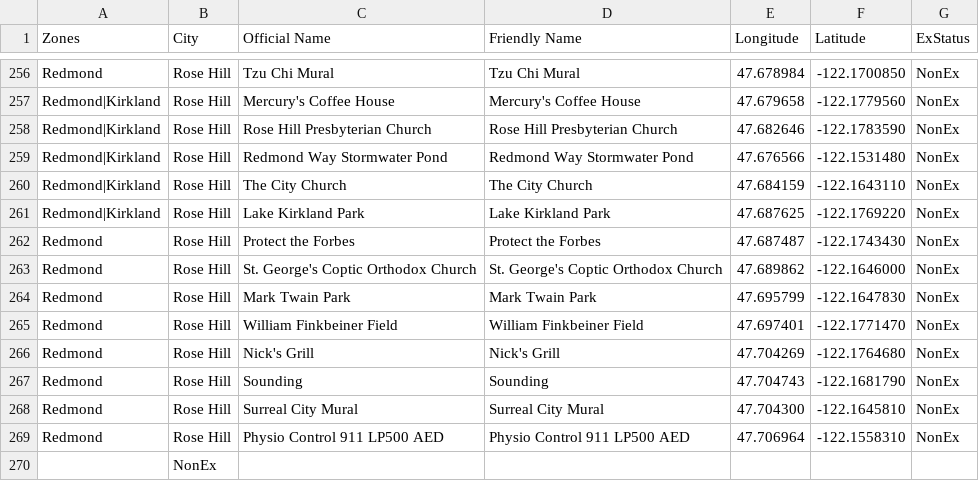
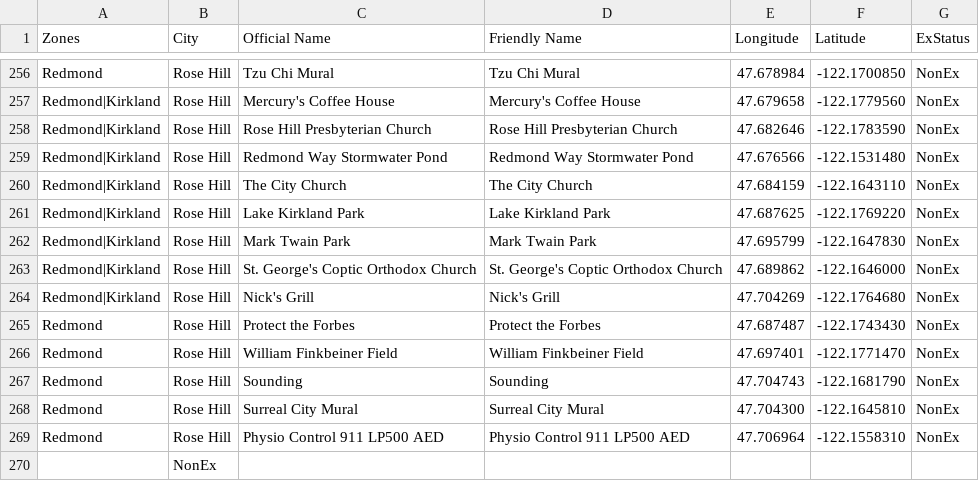
Before and after one commit to cguerrerCS/rotombot, a CSV file: data/Gyms.csv, drawn as a sheet; only a part is shown, gaps mark what is left out; removed rows and columns are numbered as before the commit, all else as after; the diff names each change by its address in the sheet, - before the commit and + after, or states it on an @@ line.

```diff
--- a/data/Gyms.csv
+++ b/data/Gyms.csv
+row 262: Redmond|Kirkland | Rose Hill | Mark Twain Park | Mark Twain Park | 47.695799 | -122.1647830 | NonEx
+row 263: Redmond|Kirkland | Rose Hill | St. George's Coptic Orthodox Church | St. George's Coptic Orthodox Church | 47.689862 | -122.1646000 | NonEx
+row 264: Redmond|Kirkland | Rose Hill | Nick's Grill | Nick's Grill | 47.704269 | -122.1764680 | NonEx
-row 263: Redmond | Rose Hill | St. George's Coptic Orthodox Church | St. George's Coptic Orthodox Church | 47.689862 | -122.1646000 | NonEx
-row 264: Redmond | Rose Hill | Mark Twain Park | Mark Twain Park | 47.695799 | -122.1647830 | NonEx
-row 266: Redmond | Rose Hill | Nick's Grill | Nick's Grill | 47.704269 | -122.1764680 | NonEx
```
Also changed, not shown: 2 other files.
